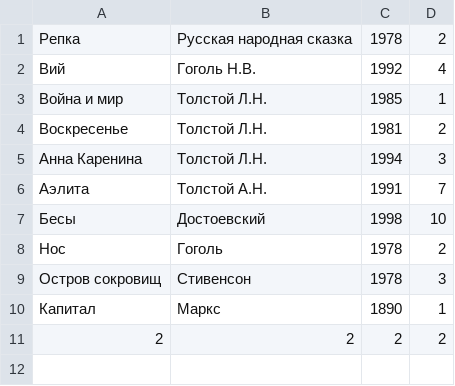
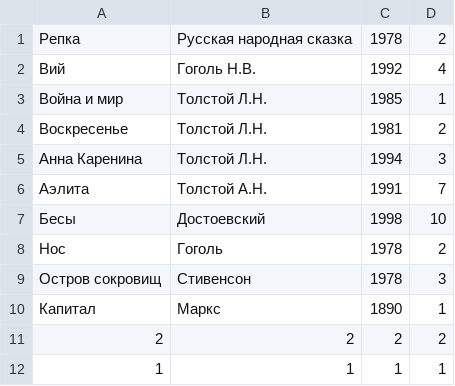
Before and after one commit to subgreen75/java-jabki11-2, a CSV file: src/resources/books.csv, drawn as a sheet; the diff names each change by its address in the sheet, - before the commit and + after, or states it on an @@ line.

```diff
--- a/src/resources/books.csv
+++ b/src/resources/books.csv
+row 12: 1 | 1 | 1 | 1
```
Also changed, not shown: 6 other files.
